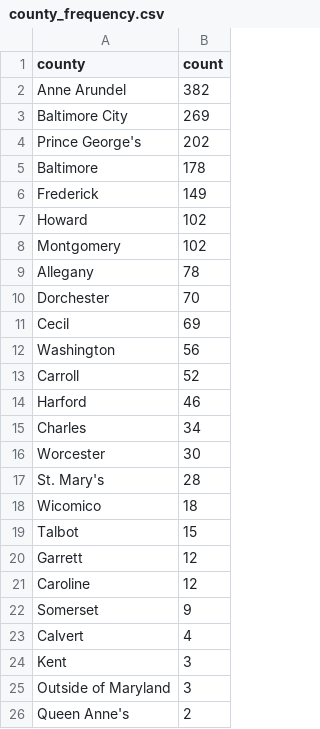
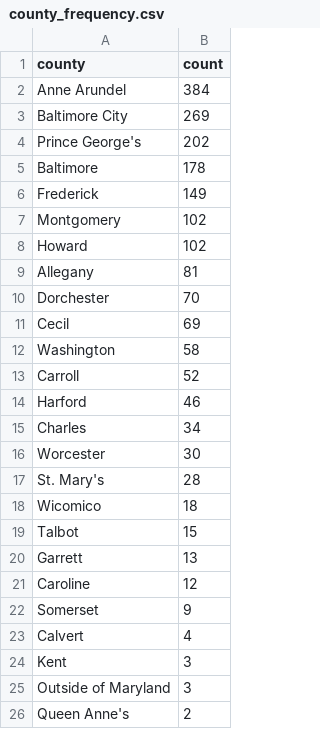
Before and after one commit to anastasiajourno/live_pipeline, a CSV file: exported_data/county_frequency.csv, drawn as a sheet.

```diff
--- a/exported_data/county_frequency.csv
+++ b/exported_data/county_frequency.csv
@@ -1,3 +1,3 @@
 county,count
-Anne Arundel,382
+Anne Arundel,384
 Baltimore City,269
@@ -6,8 +6,8 @@ Baltimore,178
 Frederick,149
+Montgomery,102
 Howard,102
-Montgomery,102
-Allegany,78
+Allegany,81
 Dorchester,70
 Cecil,69
-Washington,56
+Washington,58
 Carroll,52
@@ -19,3 +19,3 @@ Wicomico,18
 Talbot,15
-Garrett,12
+Garrett,13
 Caroline,12
```
Also changed, not shown: exported_data/all_complaints.csv, exported_data/complaint_type_frequency.csv, 1 other file.
